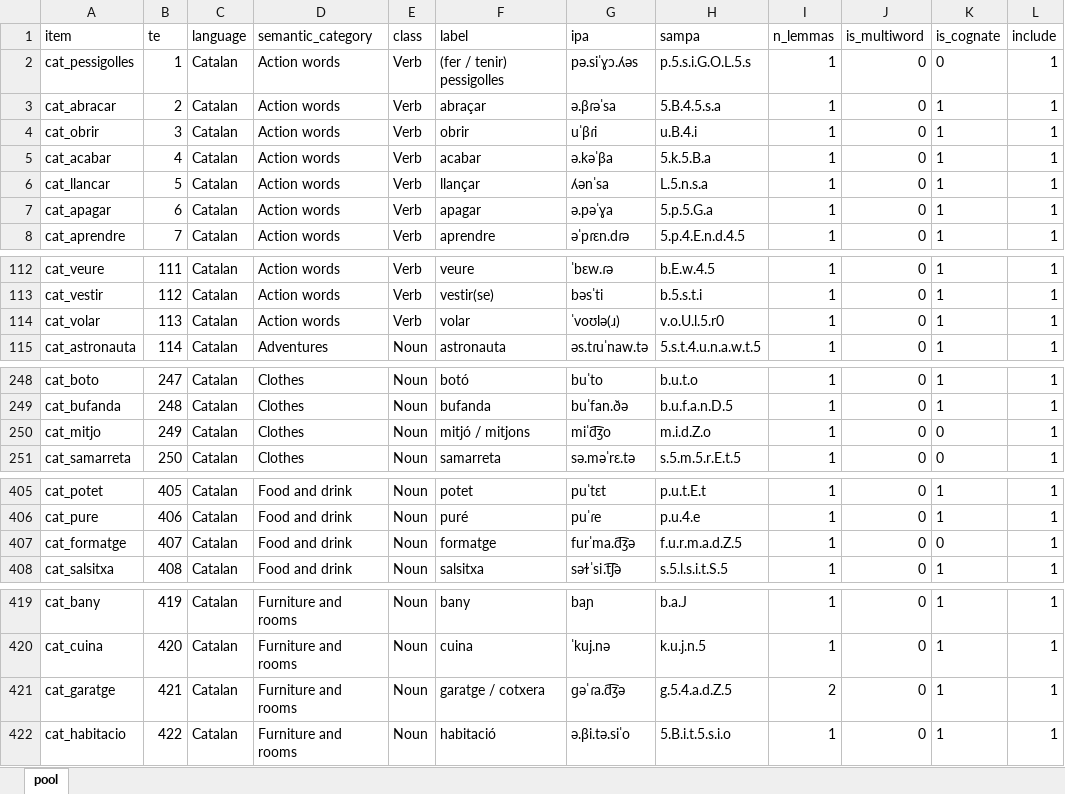
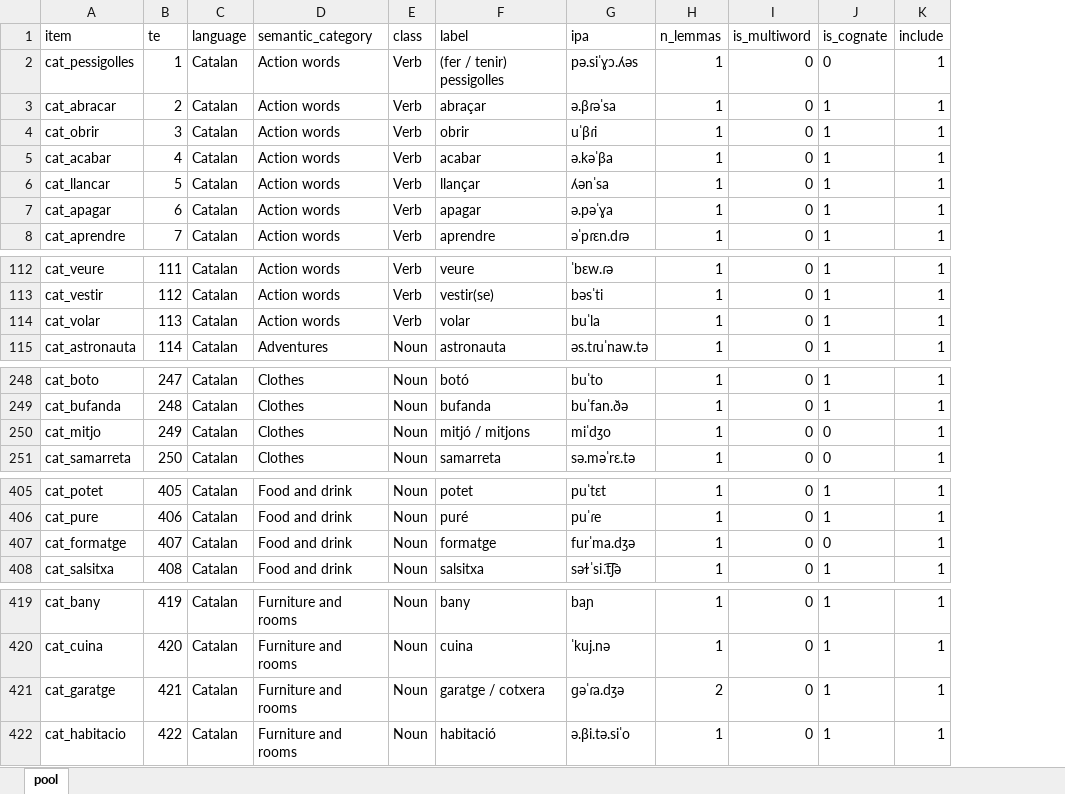
Before and after one commit to gongcastro/bvq, an Excel workbook: inst/extdata/pool.xlsx, sheet pool, drawn as a sheet; only a part is shown, gaps mark what is left out; values as stored, in another font and other column widths than the file's, no borders; conditional formats and table styles not drawn; the diff covers the shown part only; the diff names each change by its address in the sheet, - before the commit and + after, or states it on an @@ line.

```diff
--- a/inst/extdata/pool.xlsx (sheet pool)
+++ b/inst/extdata/pool.xlsx (sheet pool)
-column H (sampa), rows 2-8: p.5.s.i.G.O.L.5.s | 5.B.4.5.s.a | u.B.4.i | 5.k.5.B.a | L.5.n.s.a | 5.p.5.G.a | 5.p.4.E.n.d.4.5; rows 112-115: b.E.w.4.5 | b.5.s.t.i | v.o.U.l.5.r0 | 5.s.t.4.u.n.a.w.t.5; rows 248-251: b.u.t.o | b.u.f.a.n.D.5 | m.i.d.Z.o | s.5.m.5.r.E.t.5; rows 405-408: p.u.t.E.t | p.u.4.e | f.u.r.m.a.d.Z.5 | s.5.l.s.i.t.S.5; rows 419-422: b.a.J | k.u.j.n.5 | g.5.4.a.d.Z.5 | 5.B.i.t.5.s.i.o
-G114 (ipa): ˈvoʊlə(ɹ)
+G114 (ipa): buˈla
-G250 (ipa): miˈd͡ʒo
+G250 (ipa): miˈdʒo
-G407 (ipa): furˈma.d͡ʒə
+G407 (ipa): furˈma.dʒə
-G421 (ipa): ɡəˈɾa.d͡ʒə
+G421 (ipa): ɡəˈɾa.dʒə
```
Also changed, not shown: 4 edited cells elsewhere in this sheet, 11 other files.
